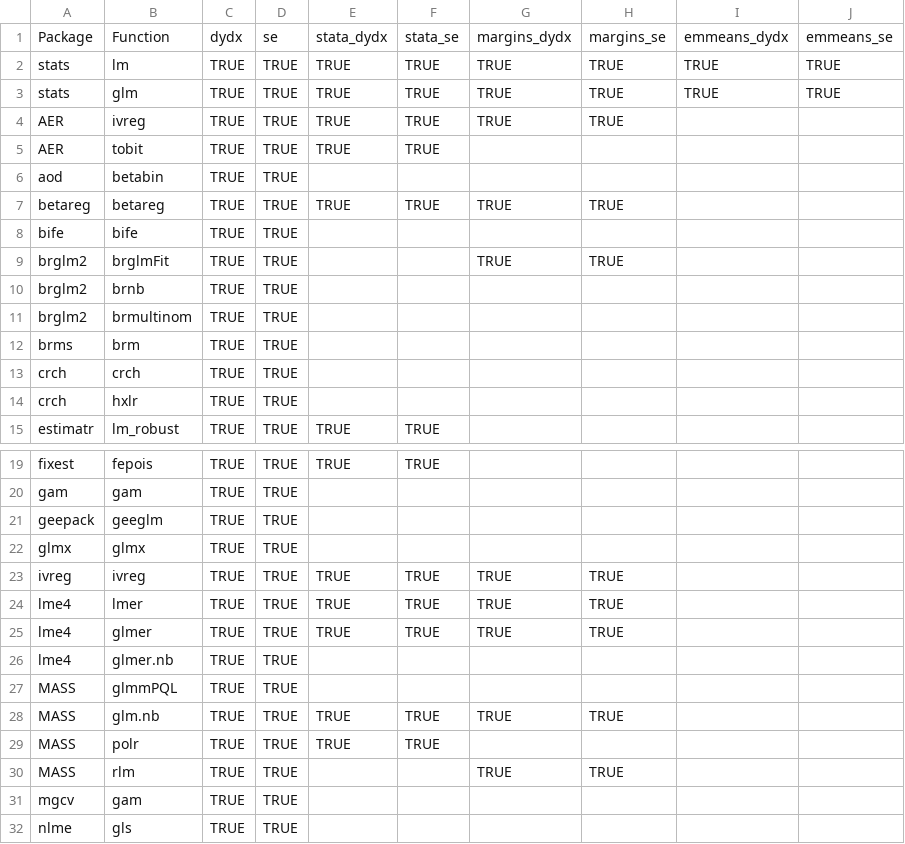
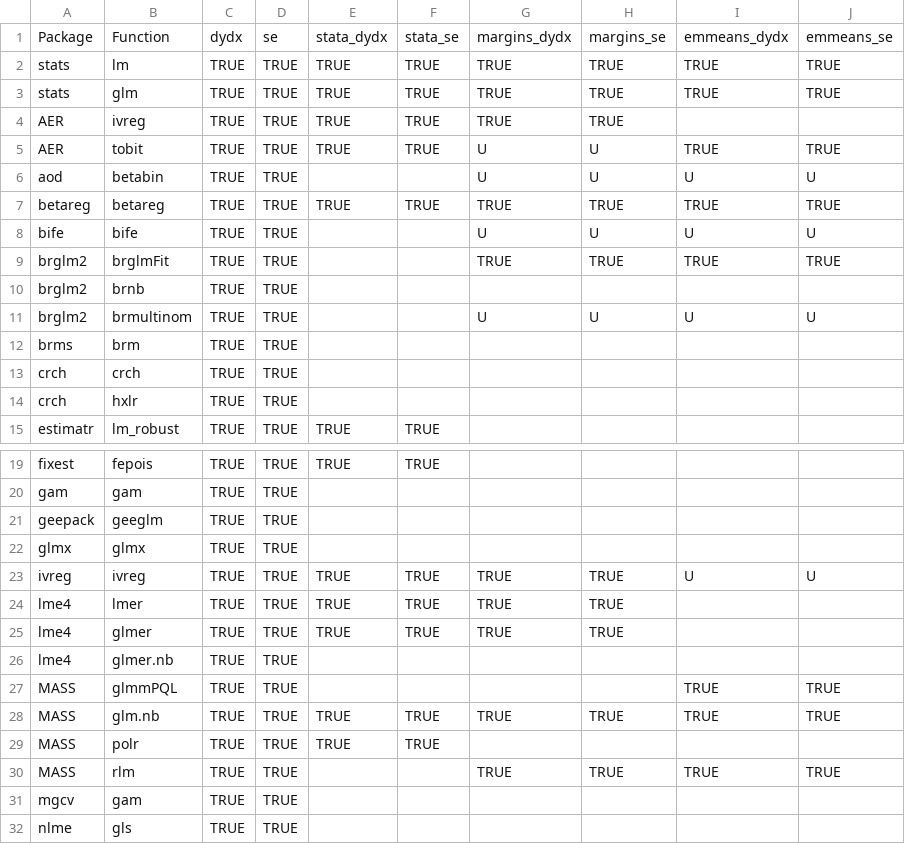
Before and after one commit to vincentarelbundock/marginaleffects, a CSV file: data-raw/supported_models.csv, drawn as a sheet; only a part is shown, gaps mark what is left out.

Commit message:
csv

```diff
--- a/data-raw/supported_models.csv
+++ b/data-raw/supported_models.csv
@@ -4,9 +4,9 @@ stats,glm,TRUE,TRUE,TRUE,TRUE,TRUE,TRUE,TRUE,TRUE
 AER,ivreg,TRUE,TRUE,TRUE,TRUE,TRUE,TRUE,,
-AER,tobit,TRUE,TRUE,TRUE,TRUE,,,,
-aod,betabin,TRUE,TRUE,,,,,,
-betareg,betareg,TRUE,TRUE,TRUE,TRUE,TRUE,TRUE,,
-bife,bife,TRUE,TRUE,,,,,,
-brglm2,brglmFit,TRUE,TRUE,,,TRUE,TRUE,,
+AER,tobit,TRUE,TRUE,TRUE,TRUE,U,U,TRUE,TRUE
+aod,betabin,TRUE,TRUE,,,U,U,U,U
+betareg,betareg,TRUE,TRUE,TRUE,TRUE,TRUE,TRUE,TRUE,TRUE
+bife,bife,TRUE,TRUE,,,U,U,U,U
+brglm2,brglmFit,TRUE,TRUE,,,TRUE,TRUE,TRUE,TRUE
 brglm2,brnb,TRUE,TRUE,,,,,,
-brglm2,brmultinom,TRUE,TRUE,,,,,,
+brglm2,brmultinom,TRUE,TRUE,,,U,U,U,U
 brms,brm,TRUE,TRUE,,,,,,
@@ -22,3 +22,3 @@ geepack,geeglm,TRUE,TRUE,,,,,,
 glmx,glmx,TRUE,TRUE,,,,,,
-ivreg,ivreg,TRUE,TRUE,TRUE,TRUE,TRUE,TRUE,,
+ivreg,ivreg,TRUE,TRUE,TRUE,TRUE,TRUE,TRUE,U,U
 lme4,lmer,TRUE,TRUE,TRUE,TRUE,TRUE,TRUE,,
@@ -26,6 +26,6 @@ lme4,glmer,TRUE,TRUE,TRUE,TRUE,TRUE,TRUE,,
 lme4,glmer.nb,TRUE,TRUE,,,,,,
-MASS,glmmPQL,TRUE,TRUE,,,,,,
-MASS,glm.nb,TRUE,TRUE,TRUE,TRUE,TRUE,TRUE,,
+MASS,glmmPQL,TRUE,TRUE,,,,,TRUE,TRUE
+MASS,glm.nb,TRUE,TRUE,TRUE,TRUE,TRUE,TRUE,TRUE,TRUE
 MASS,polr,TRUE,TRUE,TRUE,TRUE,,,,
-MASS,rlm,TRUE,TRUE,,,TRUE,TRUE,,
+MASS,rlm,TRUE,TRUE,,,TRUE,TRUE,TRUE,TRUE
 mgcv,gam,TRUE,TRUE,,,,,,
```
